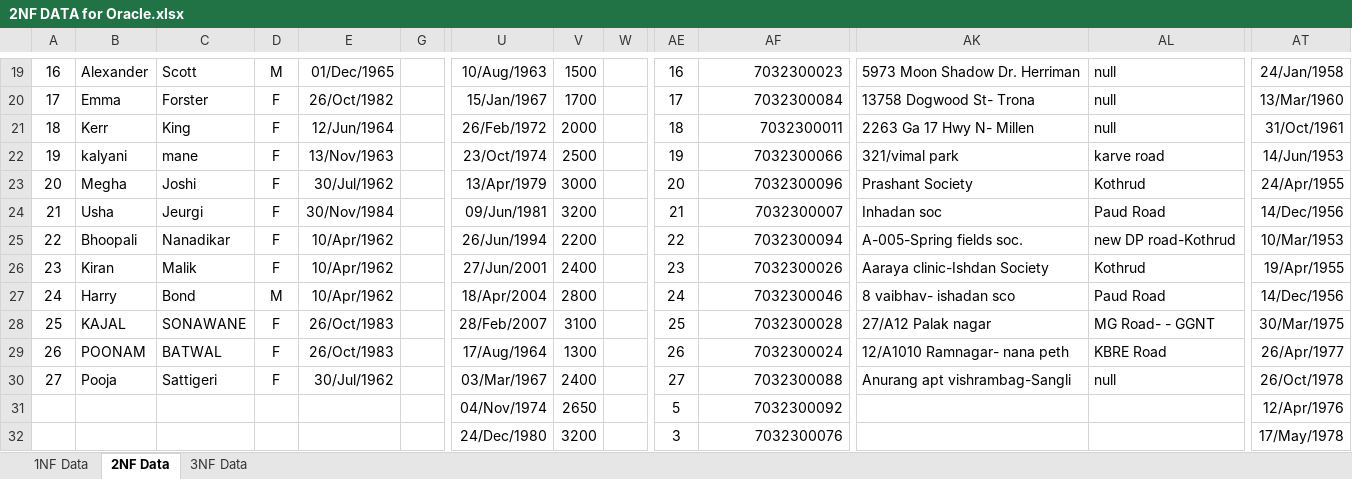
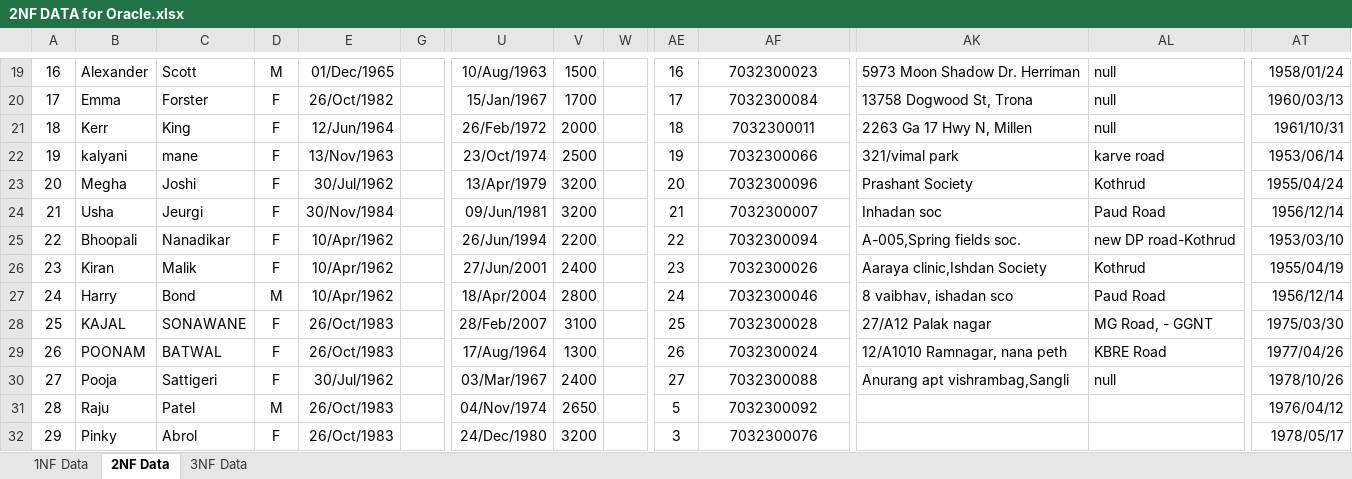
Before and after one commit to SaleelAssignment/assignment, an Excel workbook: Saleel Tables/Assignments/2NF DATA for Oracle.xlsx, sheet 2NF Data, drawn as a sheet; only a part is shown, gaps mark what is left out; values as stored, in another font and other column widths than the file's, no borders; the diff covers the shown part only; the diff names each change by its address in the sheet, - before the commit and + after, or states it on an @@ line.

```diff
--- a/Saleel Tables/Assignments/2NF DATA for Oracle.xlsx (sheet 2NF Data)
+++ b/Saleel Tables/Assignments/2NF DATA for Oracle.xlsx (sheet 2NF Data)
-AF19:AF32 alignment: right
+AF19:AF32 alignment: center
-AT19: 24/Jan/1958
+AT19: 1958/01/24
-AK20: 13758 Dogwood St- Trona
+AK20: 13758 Dogwood St, Trona
-AT20: 13/Mar/1960
+AT20: 1960/03/13
-AK21: 2263 Ga 17 Hwy N- Millen
+AK21: 2263 Ga 17 Hwy N, Millen
-AT21: 31/Oct/1961
+AT21: 1961/10/31
-AT22: 14/Jun/1953
+AT22: 1953/06/14
-V23: 3000
+V23: 3200
-AT23: 24/Apr/1955
+AT23: 1955/04/24
-AT24: 14/Dec/1956
+AT24: 1956/12/14
-AK25: A-005-Spring fields soc.
+AK25: A-005,Spring fields soc.
-AT25: 10/Mar/1953
+AT25: 1953/03/10
-AK26: Aaraya clinic-Ishdan Society
+AK26: Aaraya clinic,Ishdan Society
-AT26: 19/Apr/1955
+AT26: 1955/04/19
-AK27: 8 vaibhav- ishadan sco
+AK27: 8 vaibhav, ishadan sco
-AT27: 14/Dec/1956
+AT27: 1956/12/14
-AL28: MG Road- - GGNT
+AL28: MG Road, - GGNT
-AT28: 30/Mar/1975
+AT28: 1975/03/30
-AK29: 12/A1010 Ramnagar- nana peth
+AK29: 12/A1010 Ramnagar, nana peth
-AT29: 26/Apr/1977
+AT29: 1977/04/26
-AK30: Anurang apt vishrambag-Sangli
+AK30: Anurang apt vishrambag,Sangli
-AT30: 26/Oct/1978
+AT30: 1978/10/26
@@ column A renumbered between rows 31 and 33 @@
-B31: (empty)
+B31: Raju
-C31: (empty)
+C31: Patel
-D31: (empty)
+D31: M
-E31:E32: (empty)
+E31:E32: 26/Oct/1983
-AT31: 12/Apr/1976
+AT31: 1976/04/12
-B32: (empty)
+B32: Pinky
-C32: (empty)
+C32: Abrol
-D32: (empty)
+D32: F
-AT32: 17/May/1978
+AT32: 1978/05/17
```
Also changed, not shown: 5 added rows, 4 removed rows, 179 edited cells and cell formats elsewhere in this sheet, Saleel Tables/Assignments/2NF DATA.xlsx.
